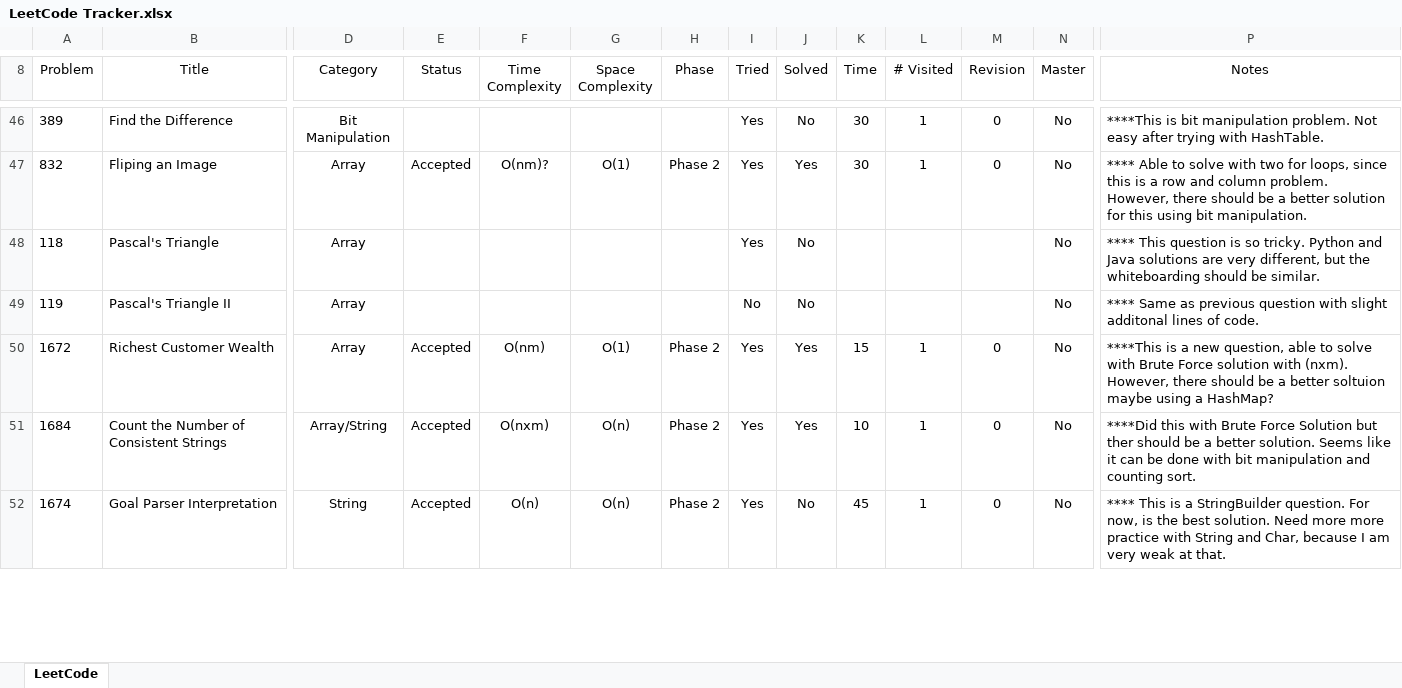
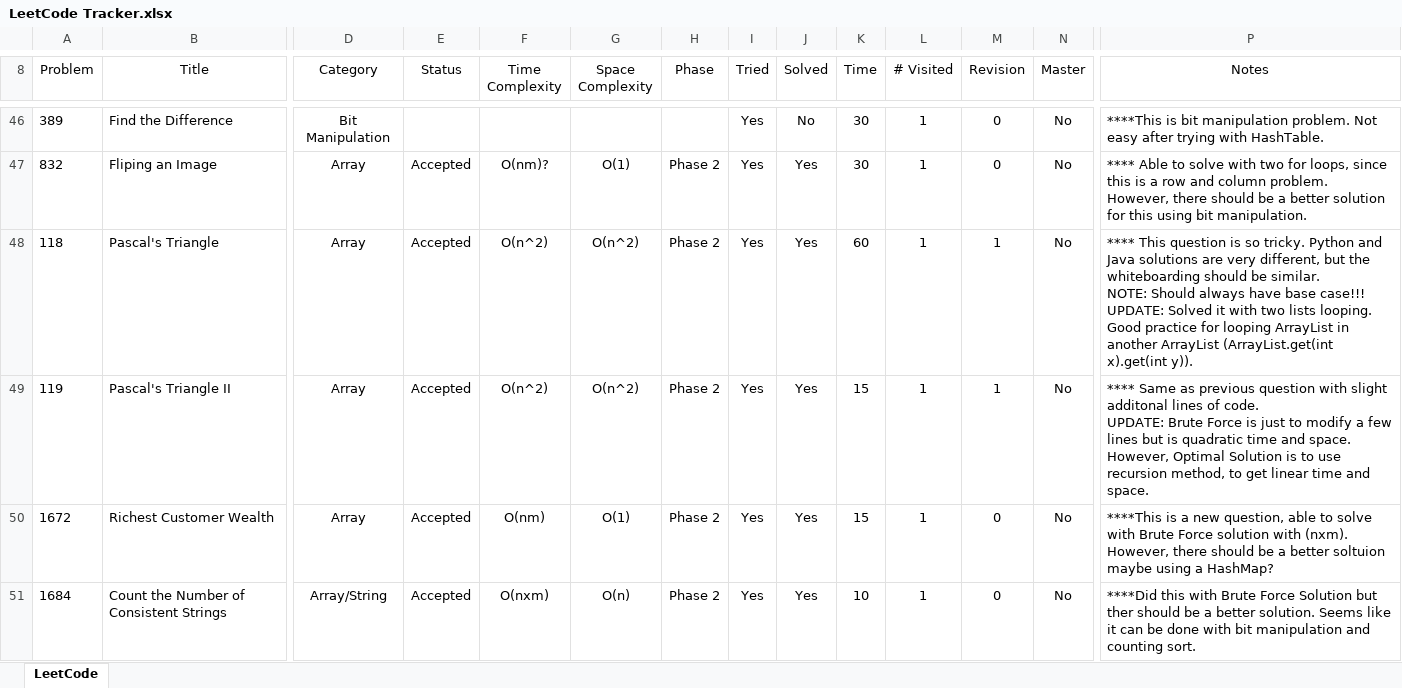
Before and after one commit to leontan4/LeetCode, an Excel workbook: LeetCode Tracker.xlsx, sheet LeetCode, drawn as a sheet; only a part is shown, gaps mark what is left out; the shorter side is filled out with more unchanged rows; values as stored, in another font and other column widths than the file's, no borders; conditional formats not drawn; ↵ is a line break in a cell; the diff names each change by its address in the sheet, - before the commit and + after, or states it on an @@ line.

Commit message:
updated tracker

```diff
--- a/LeetCode Tracker.xlsx (sheet LeetCode)
+++ b/LeetCode Tracker.xlsx (sheet LeetCode)
-E48:E49 (Status): (empty)
+E48:E49 (Status): Accepted
-F48:F49 (Time Complexity): (empty)
+F48:F49 (Time Complexity): O(n^2)
-G48:G49 (Space Complexity): (empty)
+G48:G49 (Space Complexity): O(n^2)
-H48:H49 (Phase): (empty)
+H48:H49 (Phase): Phase 2
-J48:J49 (Solved): No
+J48:J49 (Solved): Yes
-K48 (Time): (empty)
+K48 (Time): 60
-L48:L49 (# Visited): (empty)
+L48:L49 (# Visited): 1
-M48:M49 (Revision): (empty)
+M48:M49 (Revision): 1
-P48 (Notes): …be similar.
+P48 (Notes): …be similar. ↵ NOTE: Should always have base case!!! ↵ UPDATE: Solved it with two lists looping. Good practice for looping ArrayList in another ArrayList (ArrayList.get(int x).get(int y)).
-I49 (Tried): No
+I49 (Tried): Yes
-K49 (Time): (empty)
+K49 (Time): 15
-P49 (Notes): …of code.
+P49 (Notes): …of code. ↵ UPDATE: Brute Force is just to modify a few lines but is quadratic time and space. However, Optimal Solution is to use recursion method, to get linear time and space.
```
